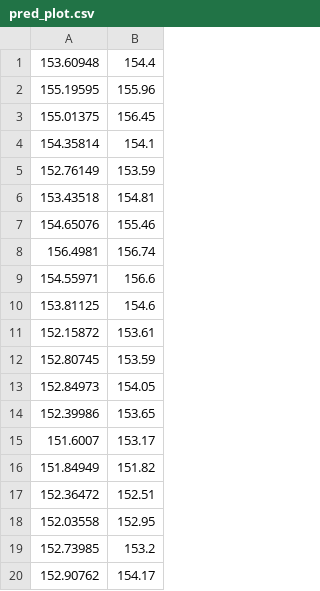
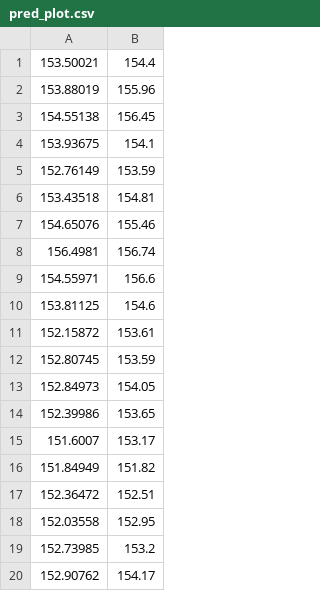
Before and after one commit to randy8642/DSAI_HW2_AutoTrading, a CSV file: abner2b/pred_plot.csv, drawn as a sheet.

```diff
--- a/abner2b/pred_plot.csv
+++ b/abner2b/pred_plot.csv
@@ -1,5 +1,5 @@
-153.60948,154.4
-155.19595,155.96
-155.01375,156.45
-154.35814,154.1
+153.50021,154.4
+153.88019,155.96
+154.55138,156.45
+153.93675,154.1
 152.76149,153.59
```
Also changed, not shown: 3 other files.
